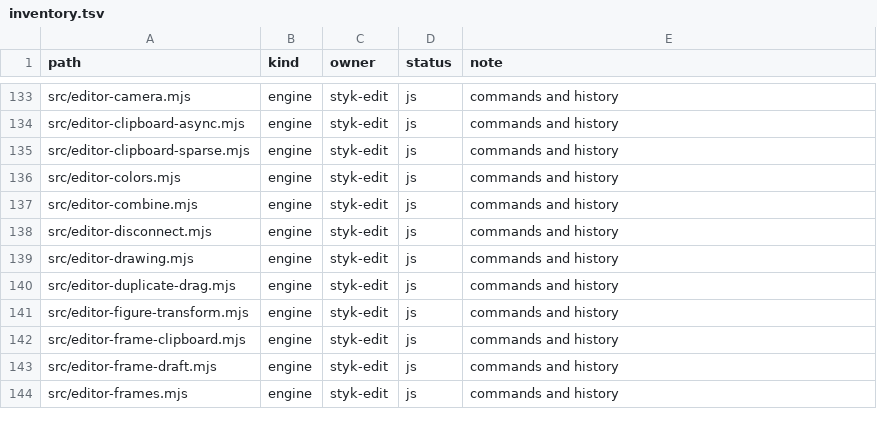
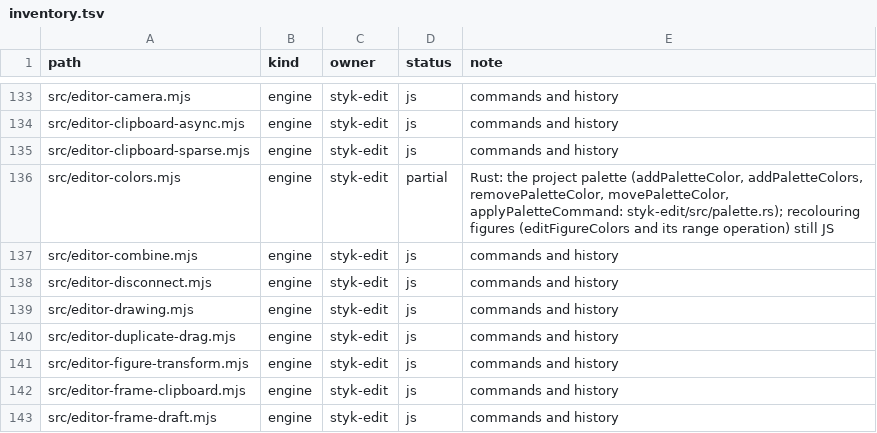
Before and after one commit to Belligerently/StykAnimate-App, a TSV file: engine/inventory.tsv, drawn as a sheet; only a part is shown, gaps mark what is left out; the shorter side is filled out with more unchanged rows.

```diff
--- a/engine/inventory.tsv
+++ b/engine/inventory.tsv
@@ -135,3 +135,3 @@ src/editor-clipboard-async.mjs	engine	styk-edit	js	commands and history
 src/editor-clipboard-sparse.mjs	engine	styk-edit	js	commands and history
-src/editor-colors.mjs	engine	styk-edit	js	commands and history
+src/editor-colors.mjs	engine	styk-edit	partial	Rust: the project palette (addPaletteColor, addPaletteColors, removePaletteColor, movePaletteColor, applyPaletteCommand: styk-edit/src/palette.rs); recolouring figures (editFigureColors and its range operation) still JS
 src/editor-combine.mjs	engine	styk-edit	js	commands and history
```
Also changed, not shown: 12 other files.
